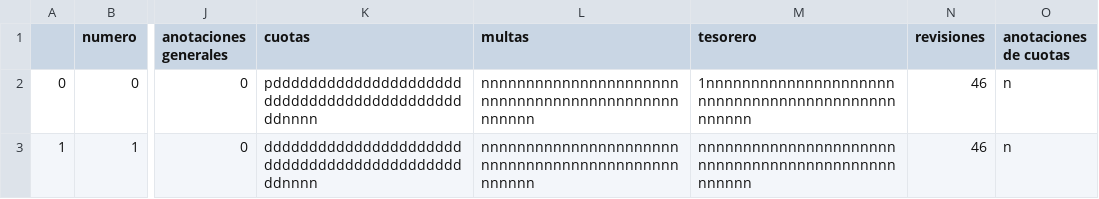
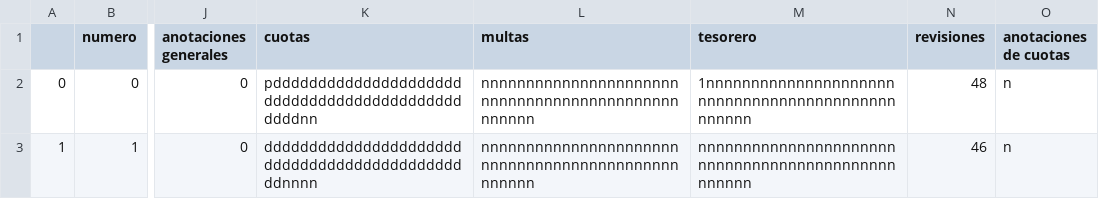
Before and after one commit to javier25987/fondo_new_version, a CSV file: FONDO_1_2024.csv, drawn as a sheet; only a part is shown, gaps mark what is left out; the diff names each change by its address in the sheet, - before the commit and + after, or states it on an @@ line.

```diff
--- a/FONDO_1_2024.csv
+++ b/FONDO_1_2024.csv
-K2 (cuotas): pdddddddddddddddddddddddddddddddddddddddddddddnnnn
+K2 (cuotas): pdddddddddddddddddddddddddddddddddddddddddddddddnn
-N2 (revisiones): 46
+N2 (revisiones): 48
```
Also changed, not shown: 6 other files.
